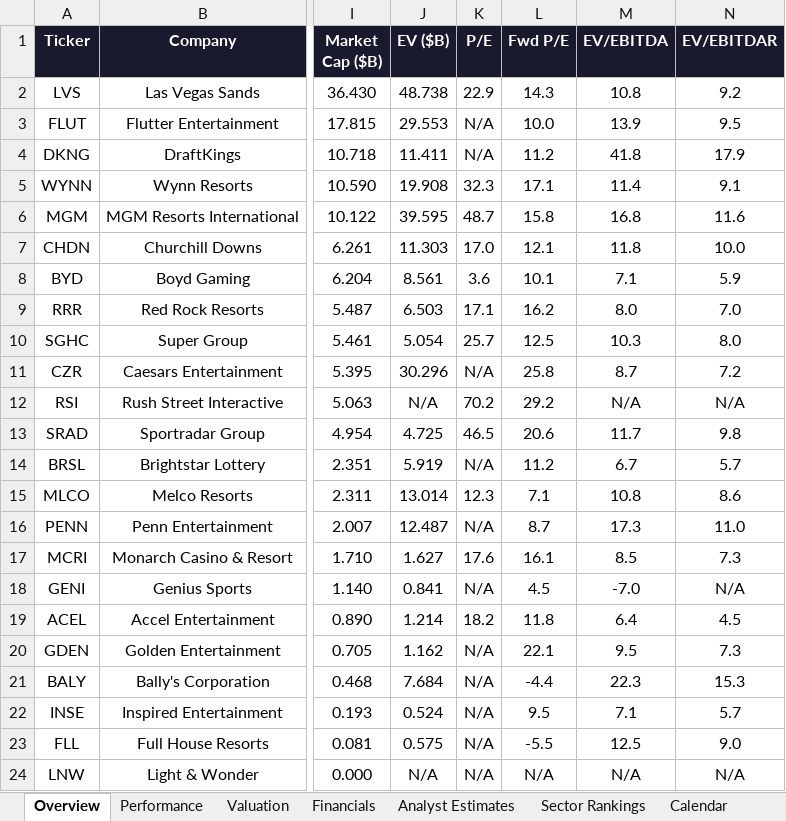
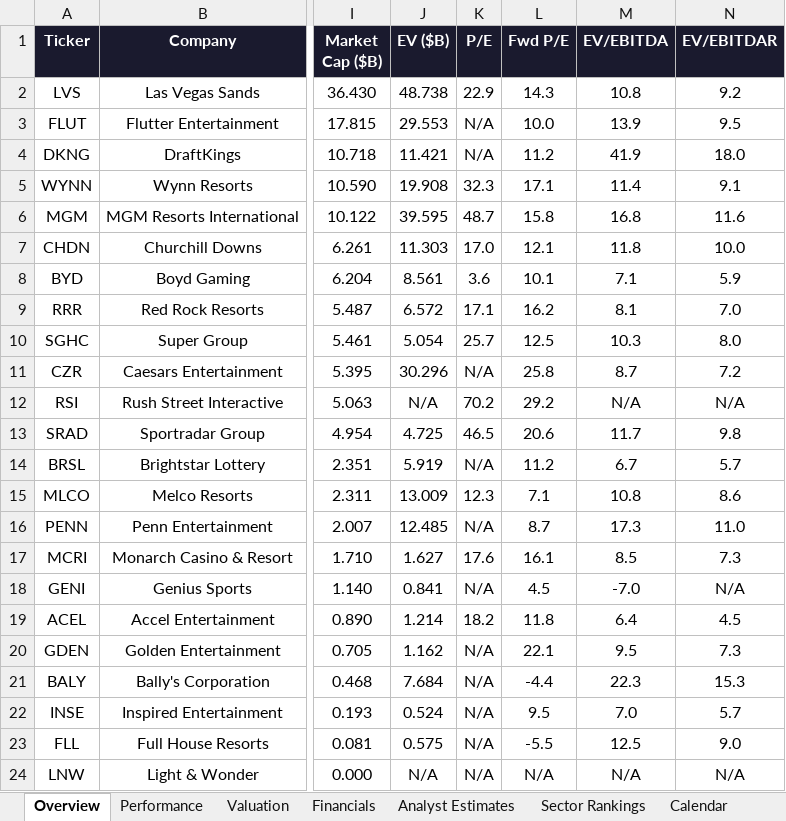
Before and after one commit to rdavidtooley-cpu/casino-gaming-intel, an Excel workbook: Gaming_Equities.xlsx, sheet Overview, drawn as a sheet; only a part is shown, gaps mark what is left out; values as stored, in another font and other column widths than the file's, no borders; the diff names each change by its address in the sheet, - before the commit and + after, or states it on an @@ line.

```diff
--- a/Gaming_Equities.xlsx (sheet Overview)
+++ b/Gaming_Equities.xlsx (sheet Overview)
-J4 (EV ($B)): 11.411
+J4 (EV ($B)): 11.421
-M4 (EV/EBITDA): 41.8
+M4 (EV/EBITDA): 41.9
-N4 (EV/EBITDAR): 17.9
+N4 (EV/EBITDAR): 18.0
-J9 (EV ($B)): 6.503
+J9 (EV ($B)): 6.572
-M9 (EV/EBITDA): 8.0
+M9 (EV/EBITDA): 8.1
-J15 (EV ($B)): 13.014
+J15 (EV ($B)): 13.009
-J16 (EV ($B)): 12.487
+J16 (EV ($B)): 12.485
-M22 (EV/EBITDA): 7.1
+M22 (EV/EBITDA): 7.0
```
Also changed, not shown: sheet Valuation, sheet Sector Rankings, sheet Analyst Estimates, sheet Gaming-25 Index, 8 other files.
